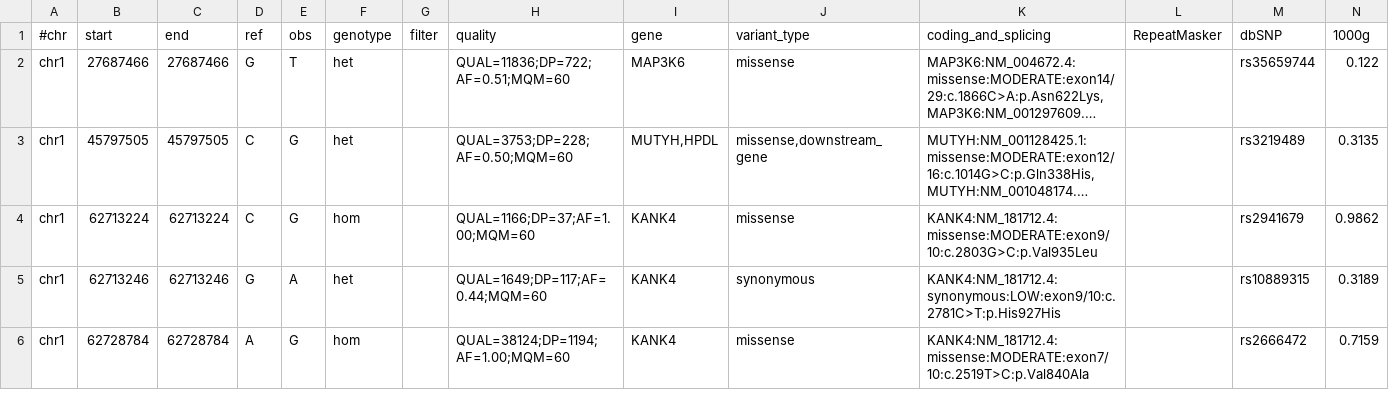
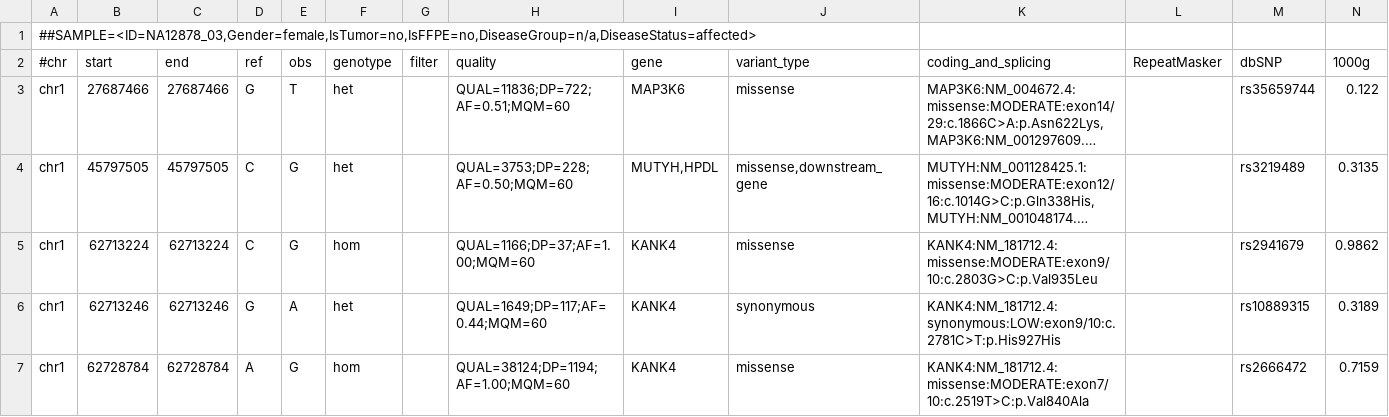
Before and after one commit to imgag/ngs-bits, a TSV file: src/tools-TEST/data_out/VariantFilterAnnotations_out1.tsv, drawn as a sheet; only a part is shown; long unchanged cells end in …; rows hold the shown columns only; the diff names each change by its address in the sheet, - before the commit and + after, or states it on an @@ line.

```diff
--- a/src/tools-TEST/data_out/VariantFilterAnnotations_out1.tsv
+++ b/src/tools-TEST/data_out/VariantFilterAnnotations_out1.tsv
+row 1: ##SAMPLE=<ID=NA12878_03,Gender=female,IsTumor=no,IsFFPE=no,DiseaseGroup=n/a,DiseaseStatus=affected>
```
Also changed, not shown: src/tools-TEST/data_out/VariantFilterAnnotations_out3.tsv, src/tools-TEST/data_out/VariantFilterAnnotations_out4.tsv, 19 other files.
